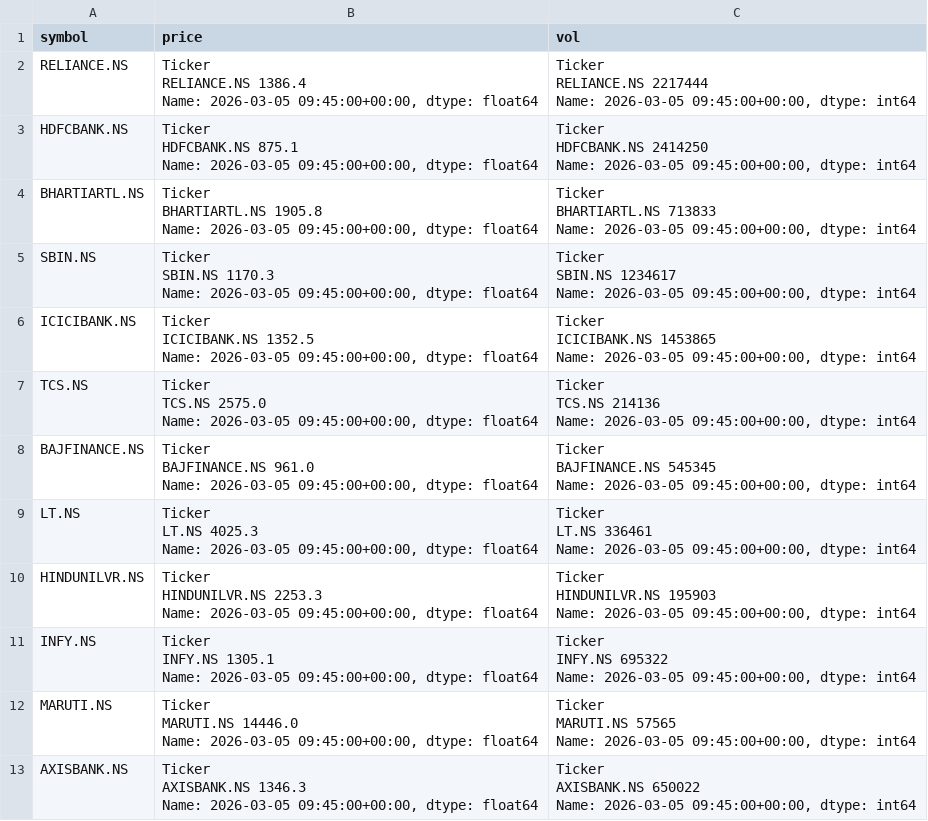
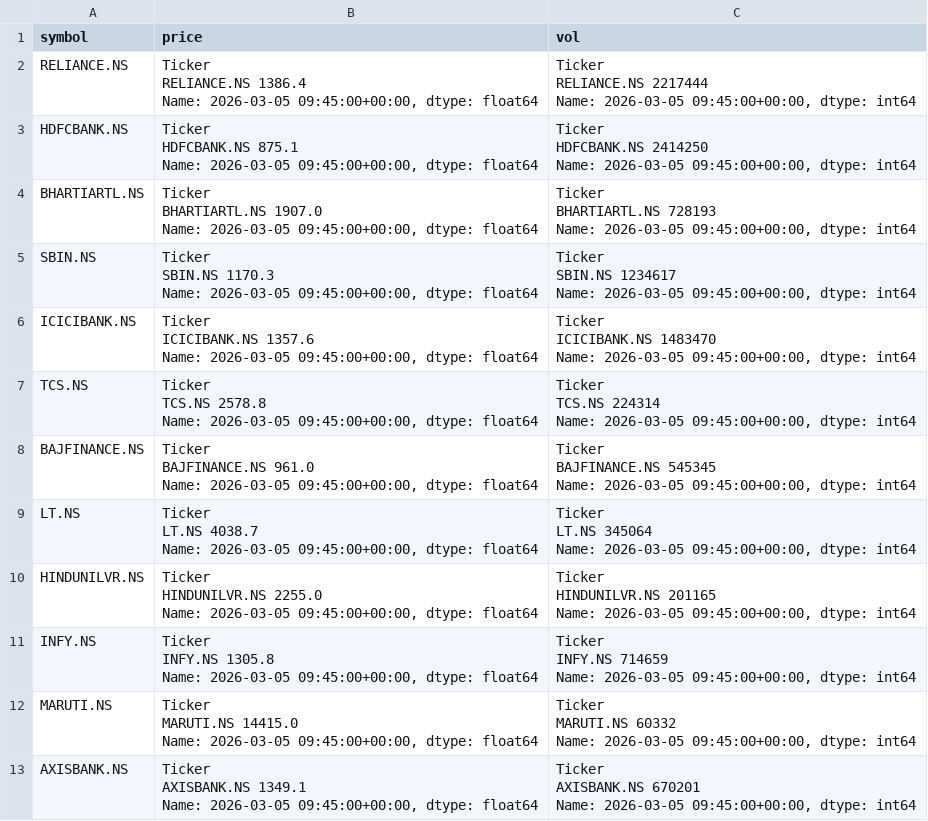
Before and after one commit to glorocky/Rocky, a CSV file: market_state.csv, drawn as a sheet.

```diff
--- a/market_state.csv
+++ b/market_state.csv
@@ -11,7 +11,7 @@ HDFCBANK.NS    2414250
 Name: 2026-03-05 09:45:00+00:00, dtype: int64"
-BHARTIARTL.NS,"Ticker
-BHARTIARTL.NS    1905.8
-Name: 2026-03-05 09:45:00+00:00, dtype: float64","Ticker
-BHARTIARTL.NS    713833
-Name: 2026-03-05 09:45:00+00:00, dtype: int64"
+BHARTIARTL.NS,"Ticker
+BHARTIARTL.NS    1907.0
+Name: 2026-03-05 09:45:00+00:00, dtype: float64","Ticker
+BHARTIARTL.NS    728193
+Name: 2026-03-05 09:45:00+00:00, dtype: int64"
 SBIN.NS,"Ticker
@@ -21,12 +21,12 @@ SBIN.NS    1234617
 Name: 2026-03-05 09:45:00+00:00, dtype: int64"
-ICICIBANK.NS,"Ticker
-ICICIBANK.NS    1352.5
-Name: 2026-03-05 09:45:00+00:00, dtype: float64","Ticker
-ICICIBANK.NS    1453865
-Name: 2026-03-05 09:45:00+00:00, dtype: int64"
-TCS.NS,"Ticker
-TCS.NS    2575.0
-Name: 2026-03-05 09:45:00+00:00, dtype: float64","Ticker
-TCS.NS    214136
-Name: 2026-03-05 09:45:00+00:00, dtype: int64"
+ICICIBANK.NS,"Ticker
+ICICIBANK.NS    1357.6
+Name: 2026-03-05 09:45:00+00:00, dtype: float64","Ticker
+ICICIBANK.NS    1483470
+Name: 2026-03-05 09:45:00+00:00, dtype: int64"
+TCS.NS,"Ticker
+TCS.NS    2578.8
+Name: 2026-03-05 09:45:00+00:00, dtype: float64","Ticker
+TCS.NS    224314
+Name: 2026-03-05 09:45:00+00:00, dtype: int64"
 BAJFINANCE.NS,"Ticker
@@ -36,26 +36,26 @@ BAJFINANCE.NS    545345
 Name: 2026-03-05 09:45:00+00:00, dtype: int64"
-LT.NS,"Ticker
-LT.NS    4025.3
-Name: 2026-03-05 09:45:00+00:00, dtype: float64","Ticker
-LT.NS    336461
-Name: 2026-03-05 09:45:00+00:00, dtype: int64"
-HINDUNILVR.NS,"Ticker
-HINDUNILVR.NS    2253.3
-Name: 2026-03-05 09:45:00+00:00, dtype: float64","Ticker
-HINDUNILVR.NS    195903
-Name: 2026-03-05 09:45:00+00:00, dtype: int64"
-INFY.NS,"Ticker
-INFY.NS    1305.1
-Name: 2026-03-05 09:45:00+00:00, dtype: float64","Ticker
-INFY.NS    695322
-Name: 2026-03-05 09:45:00+00:00, dtype: int64"
-MARUTI.NS,"Ticker
-MARUTI.NS    14446.0
-Name: 2026-03-05 09:45:00+00:00, dtype: float64","Ticker
-MARUTI.NS    57565
-Name: 2026-03-05 09:45:00+00:00, dtype: int64"
-AXISBANK.NS,"Ticker
-AXISBANK.NS    1346.3
-Name: 2026-03-05 09:45:00+00:00, dtype: float64","Ticker
-AXISBANK.NS    650022
-Name: 2026-03-05 09:45:00+00:00, dtype: int64"
+LT.NS,"Ticker
+LT.NS    4038.7
+Name: 2026-03-05 09:45:00+00:00, dtype: float64","Ticker
+LT.NS    345064
+Name: 2026-03-05 09:45:00+00:00, dtype: int64"
+HINDUNILVR.NS,"Ticker
+HINDUNILVR.NS    2255.0
+Name: 2026-03-05 09:45:00+00:00, dtype: float64","Ticker
+HINDUNILVR.NS    201165
+Name: 2026-03-05 09:45:00+00:00, dtype: int64"
+INFY.NS,"Ticker
+INFY.NS    1305.8
+Name: 2026-03-05 09:45:00+00:00, dtype: float64","Ticker
+INFY.NS    714659
+Name: 2026-03-05 09:45:00+00:00, dtype: int64"
+MARUTI.NS,"Ticker
+MARUTI.NS    14415.0
+Name: 2026-03-05 09:45:00+00:00, dtype: float64","Ticker
+MARUTI.NS    60332
+Name: 2026-03-05 09:45:00+00:00, dtype: int64"
+AXISBANK.NS,"Ticker
+AXISBANK.NS    1349.1
+Name: 2026-03-05 09:45:00+00:00, dtype: float64","Ticker
+AXISBANK.NS    670201
+Name: 2026-03-05 09:45:00+00:00, dtype: int64"
```
